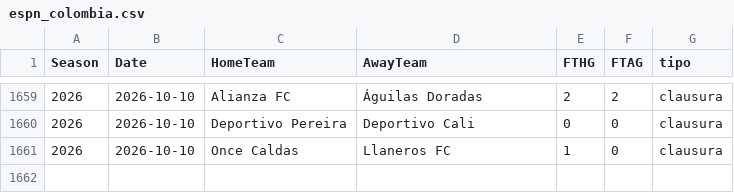
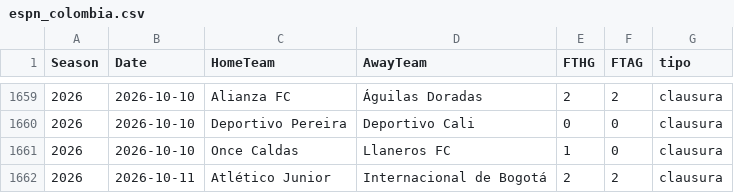
Before and after one commit to robertoaguilar1912-del/laliga-analisis, a CSV file: data/raw/espn_colombia.csv, drawn as a sheet; only a part is shown, gaps mark what is left out.

```diff
--- a/data/raw/espn_colombia.csv
+++ b/data/raw/espn_colombia.csv
@@ -1661 +1661,2 @@ Season,Date,HomeTeam,AwayTeam,FTHG,FTAG,tipo
 2026,2026-10-10,Once Caldas,Llaneros FC,1,0,clausura
+2026,2026-10-11,Atlético Junior,Internacional de Bogotá,2,2,clausura
```
Also changed, not shown: 48 other files.
